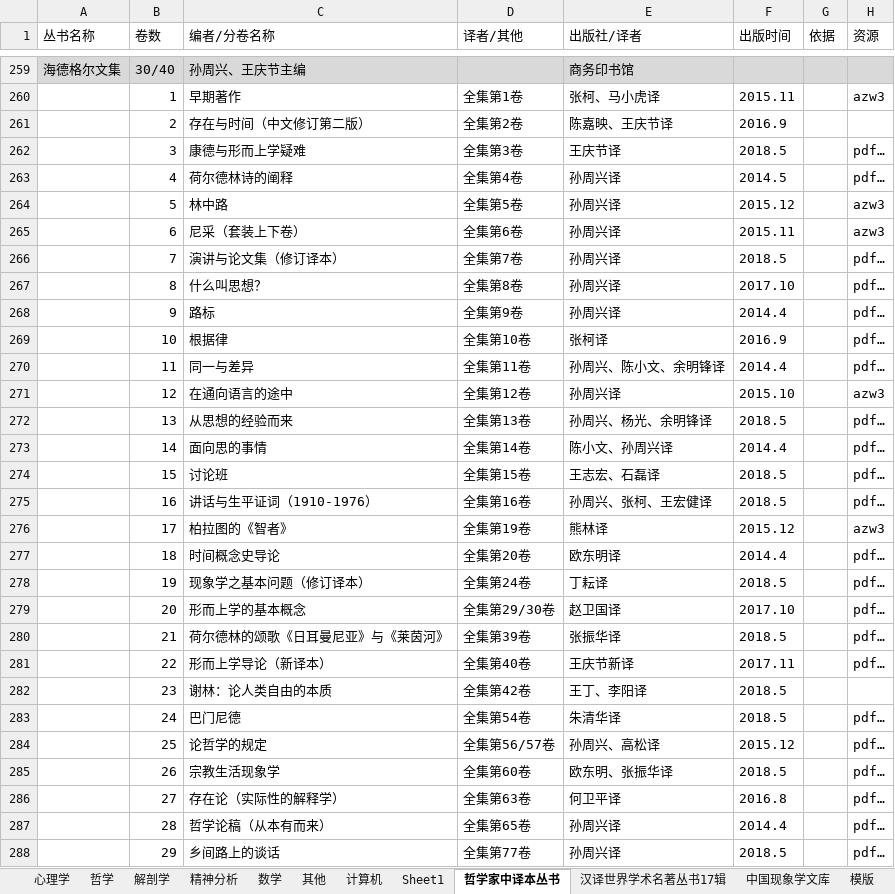
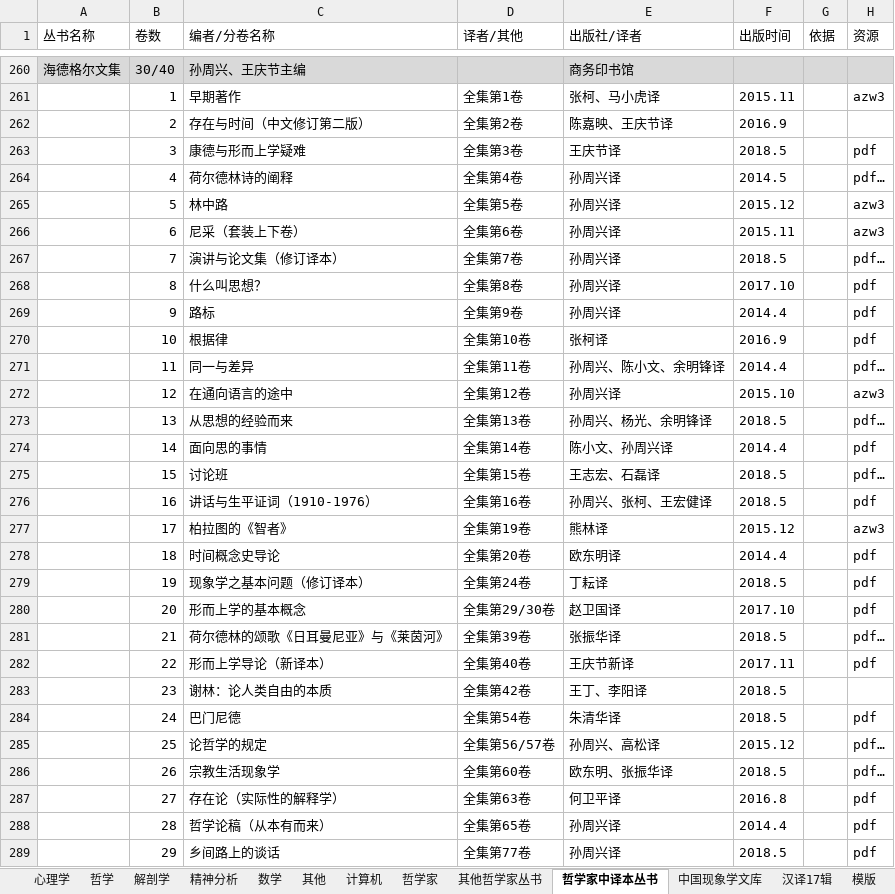
Before and after one commit to htlbvd/docs, an Excel workbook: 书.xlsx, sheet 哲学家中译本丛书, drawn as a sheet; only a part is shown, gaps mark what is left out; values as stored, in another font and other column widths than the file's, no borders; addresses are those after the commit; the diff covers the shown part only; the diff names each change by its address in the sheet, - before the commit and + after, or states it on an @@ line.

```diff
--- a/书.xlsx (sheet 哲学家中译本丛书)
+++ b/书.xlsx (sheet 哲学家中译本丛书)
-sheet tab: Sheet1
+sheet tab: 其他哲学家丛书
-sheet tab: 汉译世界学术名著丛书17辑
+sheet tab: 汉译17辑
+sheet tab: 哲学家
@@ sheet tab order changed: 心理学 | 哲学 | 解剖学 | 精神分析 | 数学 | 其他 | 计算机 | 哲学家 | 其他哲学家丛书 | 哲学家中译本丛书 | 中国现象学文库 | 汉译17辑 | 模版 @@
-H263 (资源): pdf…
+H263 (资源): pdf
-H268:H270 (资源): pdf…
+H268:H270 (资源): pdf
-H274 (资源): pdf…
+H274 (资源): pdf
-H276 (资源): pdf…
+H276 (资源): pdf
-H278:H280 (资源): pdf…
+H278:H280 (资源): pdf
-H282 (资源): pdf…
+H282 (资源): pdf
-H284 (资源): pdf…
+H284 (资源): pdf
-H287:H289 (资源): pdf…
+H287:H289 (资源): pdf
```
Also changed, not shown: 1 added row and 40 edited cells elsewhere in this sheet, sheet 汉译17辑, sheet 其他哲学家丛书, other sheet tabs.
